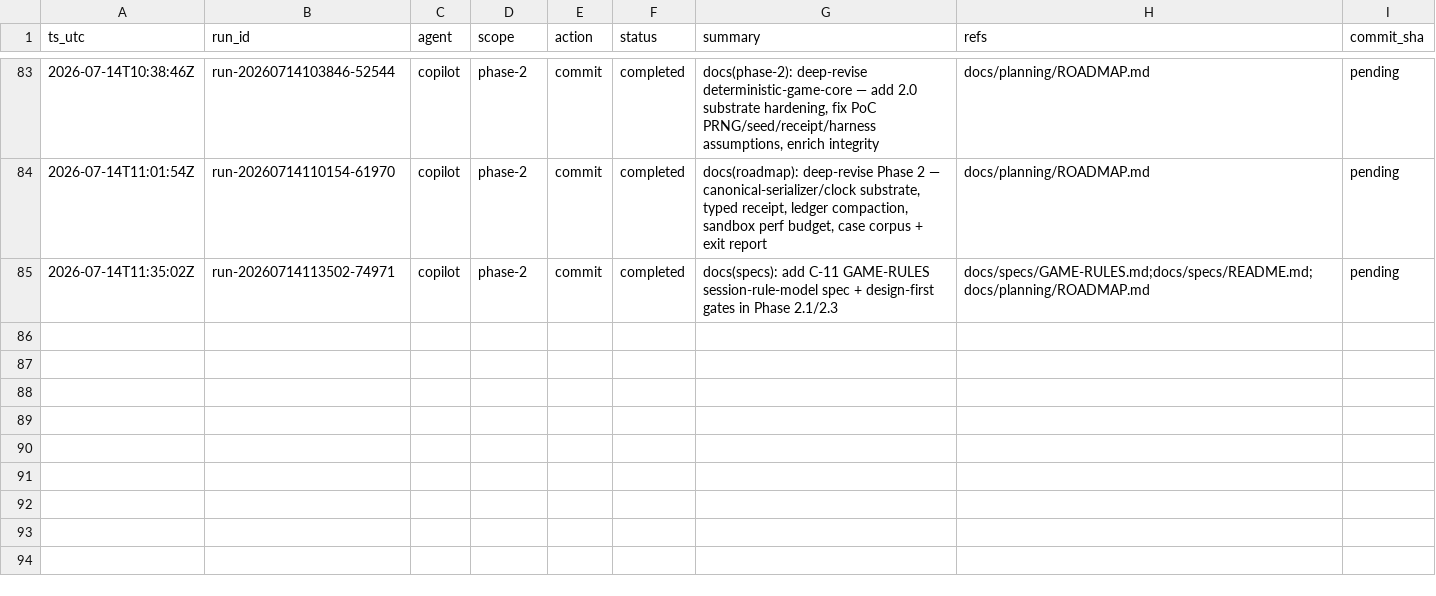
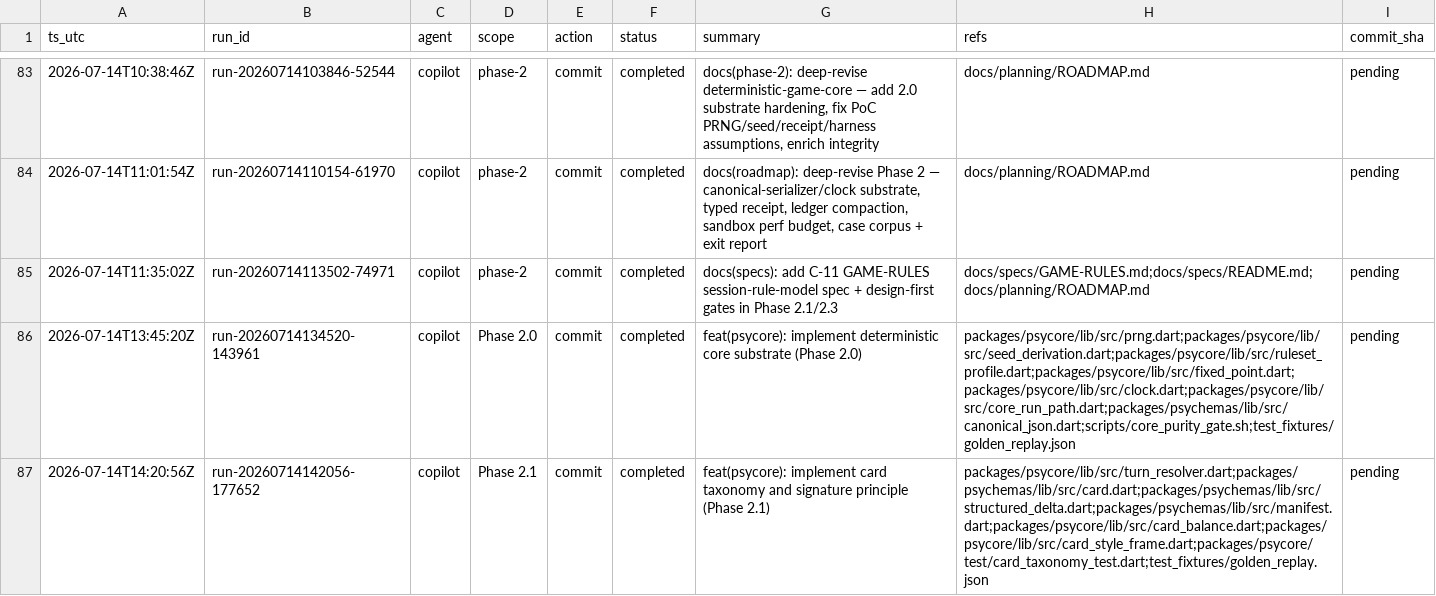
Before and after one commit to metaphy6/psychosims, a CSV file: docs/tracking/tracking.csv, drawn as a sheet; only a part is shown, gaps mark what is left out.

Commit message:
feat(psycore): implement deterministic core substrate (Phase 2.0)
Refs:
  - packages/psycore/lib/src/prng.dart
  - packages/psycore/lib/src/seed_derivation.dart
  - packages/psycore/lib/src/ruleset_profile.dart
  - packages/psycore/lib/src/fixed_point.dart
  - packages/psycore/lib/src/clock.dart
  - packages/psycore/lib/src/core_run_path.dart
  - packages/psychemas/lib/src/canonical_json.dart
  - scripts/core_purity_gate.sh
  - test_fixtures/golden_replay.json

[run-20260714134520-143961]

```diff
--- a/docs/tracking/tracking.csv
+++ b/docs/tracking/tracking.csv
@@ -85 +85,3 @@ ts_utc,run_id,agent,scope,action,status,summary,refs,commit_sha
 2026-07-14T11:35:02Z,run-20260714113502-74971,copilot,phase-2,commit,completed,docs(specs): add C-11 GAME-RULES session-rule-model spec + design-first gates in Phase 2.1/2.3,docs/specs/GAME-RULES.md;docs/specs/README.md;docs/planning/ROADMAP.md,pending
+2026-07-14T13:45:20Z,run-20260714134520-143961,copilot,Phase 2.0,commit,completed,feat(psycore): implement deterministic core substrate (Phase 2.0),packages/psycore/lib/src/prng.dart;packages/psycore/lib/src/seed_derivation.dart;packages/psycore/lib/src/ruleset_profile.dart;packages/psycore/lib/src/fixed_point.dart;packages/psycore/lib/src/clock.dart;packages/psycore/lib/src/core_run_path.dart;packages/psychemas/lib/src/canonical_json.dart;scripts/core_purity_gate.sh;test_fixtures/golden_replay.json,pending
+2026-07-14T14:20:56Z,run-20260714142056-177652,copilot,Phase 2.1,commit,completed,feat(psycore): implement card taxonomy and signature principle (Phase 2.1),packages/psycore/lib/src/turn_resolver.dart;packages/psychemas/lib/src/card.dart;packages/psychemas/lib/src/structured_delta.dart;packages/psychemas/lib/src/manifest.dart;packages/psycore/lib/src/card_balance.dart;packages/psycore/lib/src/card_style_frame.dart;packages/psycore/test/card_taxonomy_test.dart;test_fixtures/golden_replay.json,pending
```
Also changed, not shown: 40 other files.
